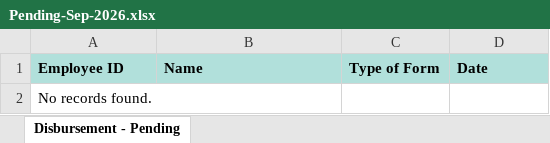
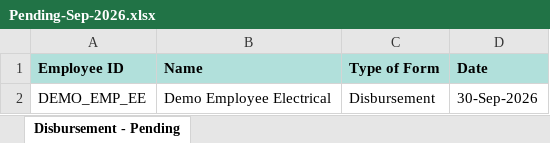
Before and after one commit to mfauzan2109-oss/OA_Focusinsight, an Excel workbook: Focusinsight-reports/Disbursement/Pending-Sep-2026.xlsx, sheet Disbursement - Pending, drawn as a sheet; values as stored, in another font and other column widths than the file's, no borders; removed rows and columns are numbered as before the commit, all else as after; the diff names each change by its address in the sheet, - before the commit and + after, or states it on an @@ line.

```diff
--- a/Focusinsight-reports/Disbursement/Pending-Sep-2026.xlsx (sheet Disbursement - Pending)
+++ b/Focusinsight-reports/Disbursement/Pending-Sep-2026.xlsx (sheet Disbursement - Pending)
-row 2: No records found.
+row 2: DEMO_EMP_EE | Demo Employee Electrical | Disbursement | 30-Sep-2026
```
Also changed, not shown: Focusinsight-reports/Disbursement/Approved-Sep-2026.xlsx, Focusinsight-reports/Leave/Approved-Sep-2026.xlsx, 17 other files.
